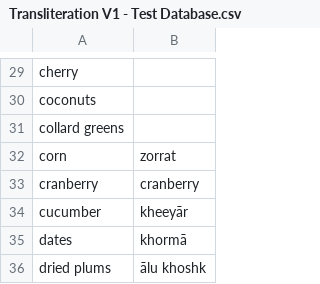
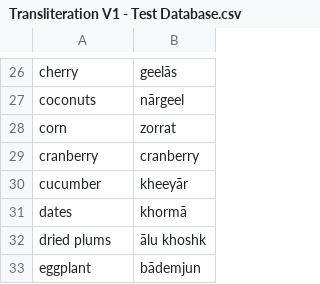
Before and after one commit to fquasem/Persian_Transliteration_App, a CSV file: Transliteration V1 - Test Database.csv, drawn as a sheet; only a part is shown, gaps mark what is left out; the shorter side is filled out with more unchanged rows; removed rows and columns are numbered as before the commit, all else as after; the diff covers the shown part only; the diff names each change by its address in the sheet, - before the commit and + after, or states it on an @@ line.

```diff
--- a/Transliteration V1 - Test Database.csv
+++ b/Transliteration V1 - Test Database.csv
-B26: (empty)
+B26: geelās
-B27: (empty)
+B27: nārgeel
-row 31: collard greens
```
Also changed, not shown: 19 added rows, 3 removed rows and 21 edited cells elsewhere in this file.
